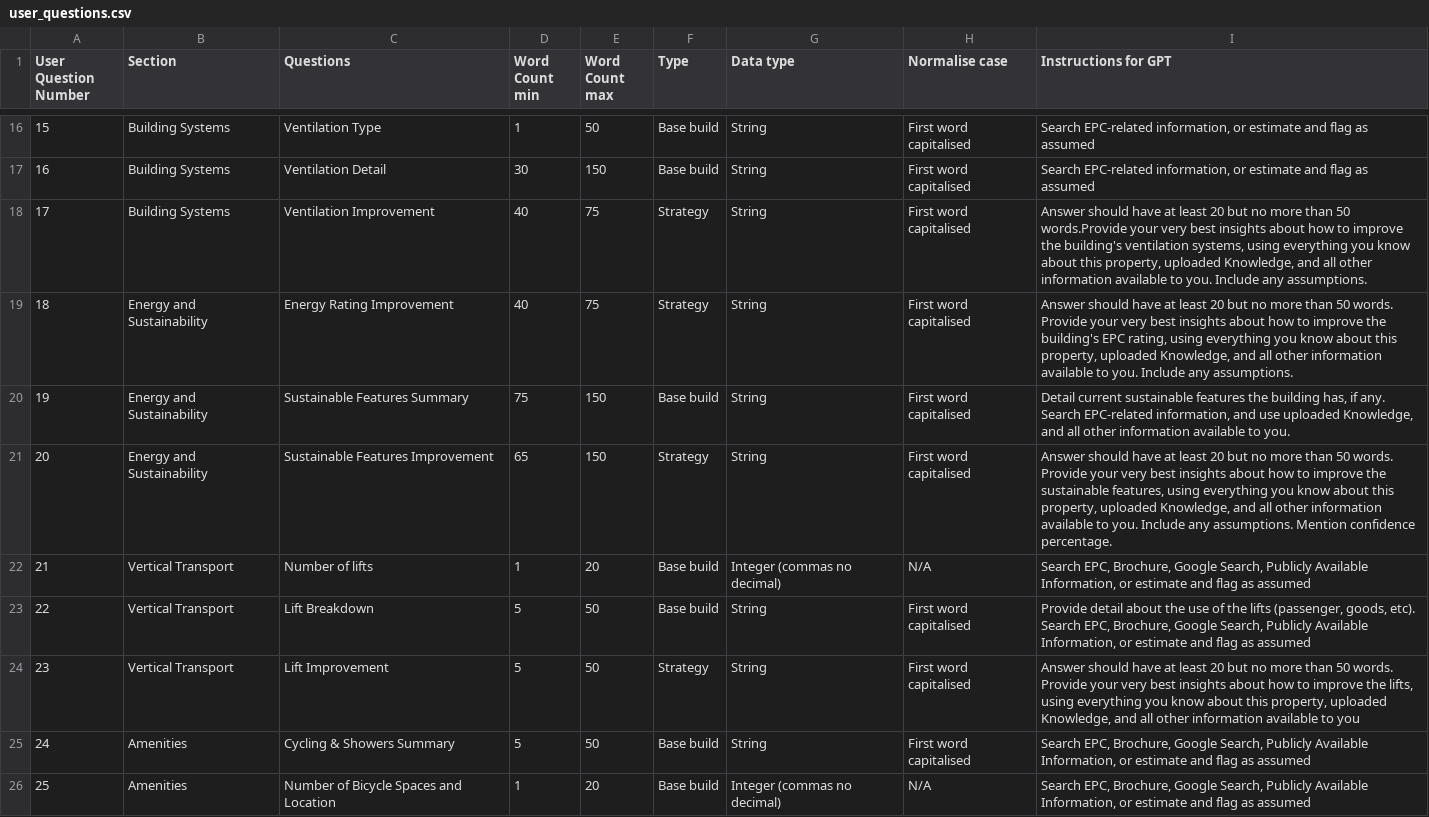
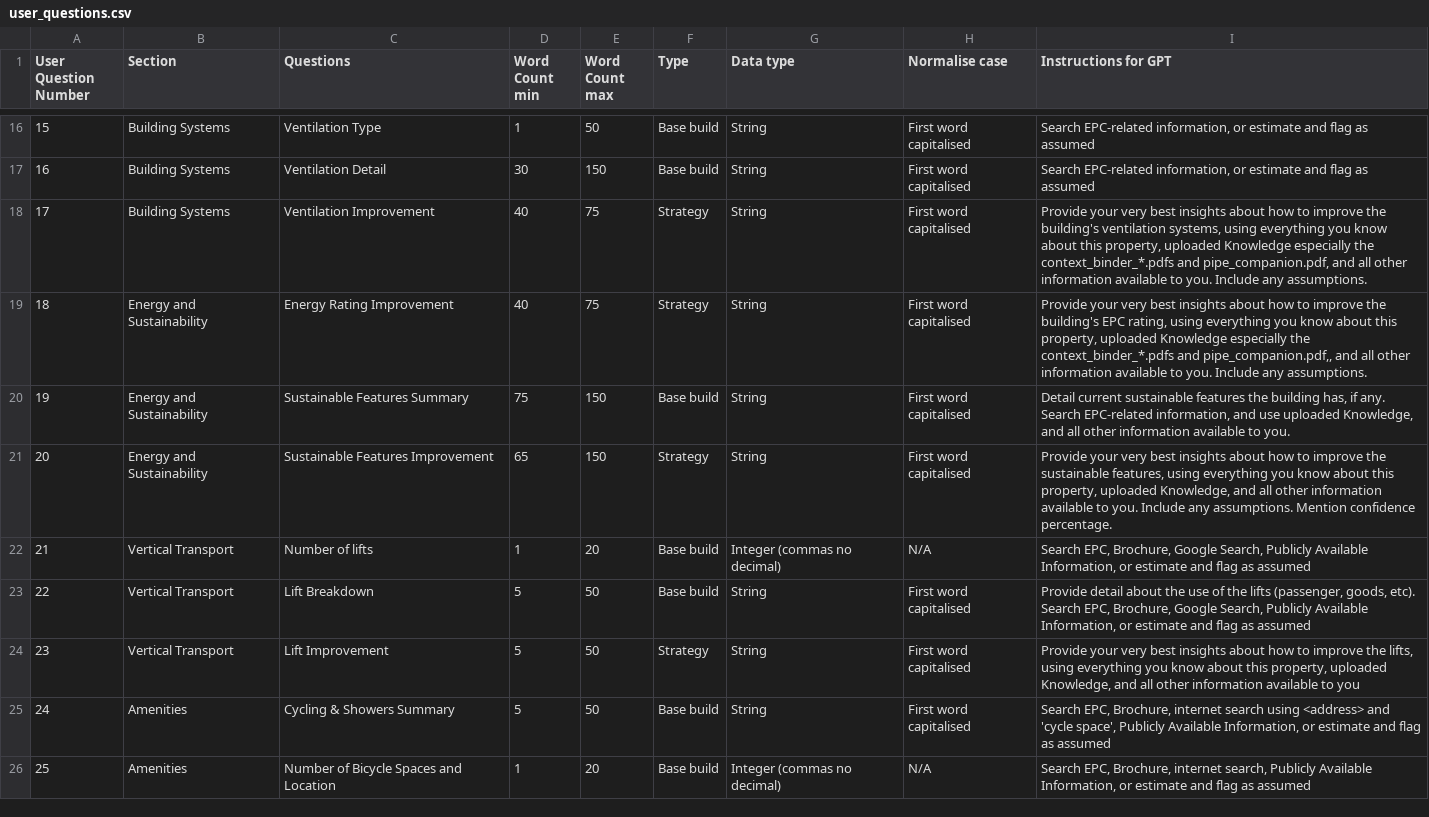
Before and after one commit to basildemeroutis/pipe, a CSV file: user_questions.csv, drawn as a sheet; only a part is shown, gaps mark what is left out; the diff covers the shown part only.

Commit message:
feat(FG): improve question instructions — specific search terms, Knowledge file refs, cleanup

```diff
--- a/user_questions.csv
+++ b/user_questions.csv
@@ -17,10 +17,10 @@
 16,Building Systems,Ventilation Detail,30,150,Base build,String,First word capitalised,"Search EPC-related information, or estimate and flag as assumed"
-17,Building Systems,Ventilation Improvement,40,75,Strategy,String,First word capitalised,"Answer should have at least 20 but no more than 50 words.Provide your very best insights about how to improve the building's ventilation systems, using everything you know about this property, uploaded Knowledge, and all other information available to you. Include any assumptions."
-18,Energy and Sustainability,Energy Rating Improvement,40,75,Strategy,String,First word capitalised,"Answer should have at least 20 but no more than 50 words. Provide your very best insights about how to improve the building's EPC rating, using everything you know about this property, uploaded Knowledge, and all other information available to you. Include any assumptions."
+17,Building Systems,Ventilation Improvement,40,75,Strategy,String,First word capitalised,"Provide your very best insights about how to improve the building's ventilation systems, using everything you know about this property, uploaded Knowledge especially the context_binder_*.pdfs and pipe_companion.pdf, and all other information available to you. Include any assumptions."
+18,Energy and Sustainability,Energy Rating Improvement,40,75,Strategy,String,First word capitalised,"Provide your very best insights about how to improve the building's EPC rating, using everything you know about this property, uploaded Knowledge especially the context_binder_*.pdfs and pipe_companion.pdf,, and all other information available to you. Include any assumptions."
 19,Energy and Sustainability,Sustainable Features Summary,75,150,Base build,String,First word capitalised," Detail current sustainable features the building has, if any. Search EPC-related information, and use uploaded Knowledge, and all other information available to you. "
-20,Energy and Sustainability,Sustainable Features Improvement,65,150,Strategy,String,First word capitalised,"Answer should have at least 20 but no more than 50 words. Provide your very best insights about how to improve the sustainable features, using everything you know about this property, uploaded Knowledge, and all other information available to you. Include any assumptions. Mention confidence percentage."
+20,Energy and Sustainability,Sustainable Features Improvement,65,150,Strategy,String,First word capitalised,"Provide your very best insights about how to improve the sustainable features, using everything you know about this property, uploaded Knowledge, and all other information available to you. Include any assumptions. Mention confidence percentage."
 21,Vertical Transport,Number of lifts,1,20,Base build,Integer (commas no decimal),N/A,"Search EPC, Brochure, Google Search, Publicly Available Information, or estimate and flag as assumed"
 22,Vertical Transport,Lift Breakdown,5,50,Base build,String,First word capitalised,"Provide detail about the use of the lifts (passenger, goods, etc). Search EPC, Brochure, Google Search, Publicly Available Information, or estimate and flag as assumed"
-23,Vertical Transport,Lift Improvement,5,50,Strategy,String,First word capitalised,"Answer should have at least 20 but no more than 50 words.  Provide your very best insights about how to improve the lifts, using everything you know about this property, uploaded Knowledge, and all other information available to you"
-24,Amenities,Cycling & Showers Summary,5,50,Base build,String,First word capitalised,"Search EPC, Brochure, Google Search, Publicly Available Information, or estimate and flag as assumed"
-25,Amenities,Number of Bicycle Spaces and Location,1,20,Base build,Integer (commas no decimal),N/A,"Search EPC, Brochure, Google Search, Publicly Available Information, or estimate and flag as assumed"
+23,Vertical Transport,Lift Improvement,5,50,Strategy,String,First word capitalised,"Provide your very best insights about how to improve the lifts, using everything you know about this property, uploaded Knowledge, and all other information available to you"
+24,Amenities,Cycling & Showers Summary,5,50,Base build,String,First word capitalised,"Search EPC, Brochure, internet search using <address> and 'cycle space', Publicly Available Information, or estimate and flag as assumed"
+25,Amenities,Number of Bicycle Spaces and Location,1,20,Base build,Integer (commas no decimal),N/A,"Search EPC, Brochure, internet search, Publicly Available Information, or estimate and flag as assumed"
```
Also changed, not shown: 12 edited cells elsewhere in this file.
